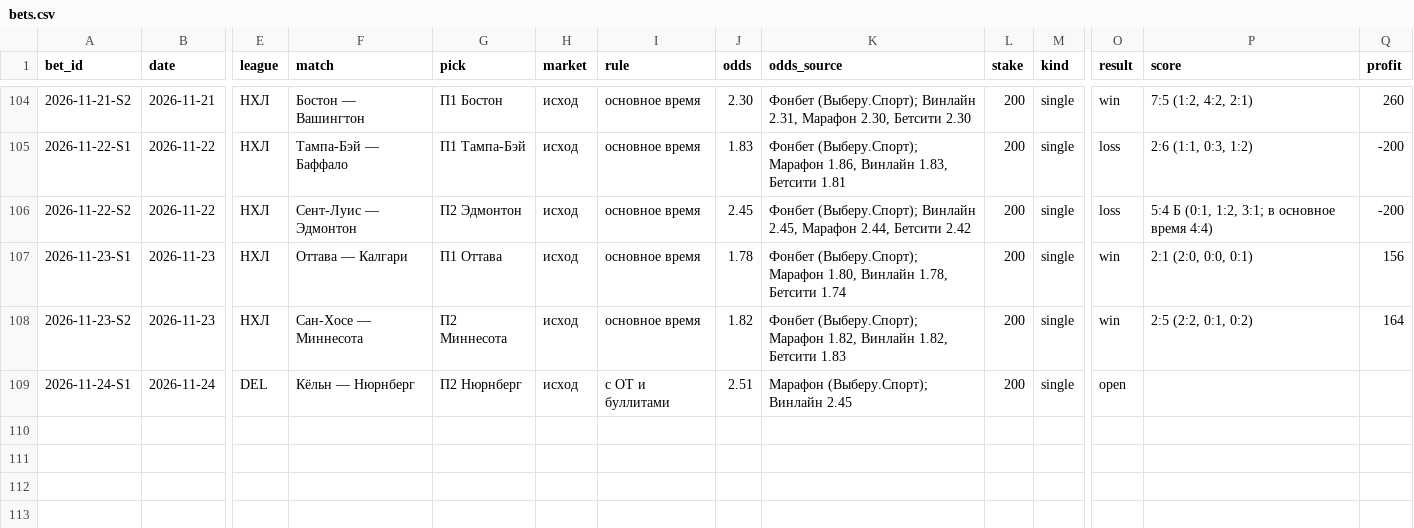
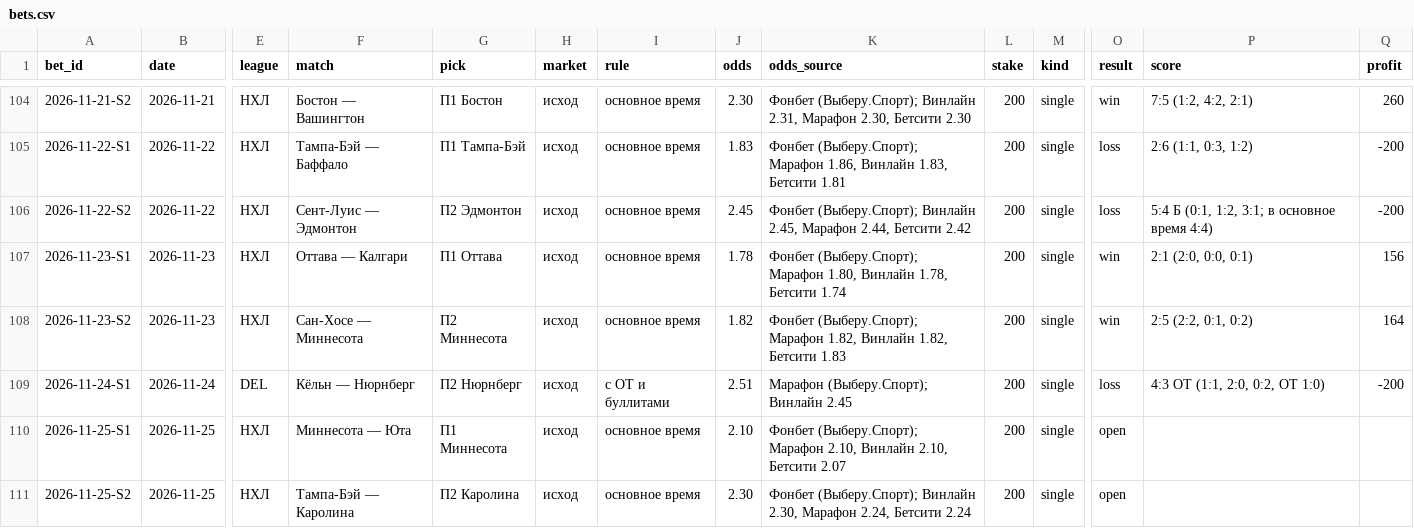
Before and after one commit to kenlampnn-prog/capper-day, a CSV file: data/bets.csv, drawn as a sheet; only a part is shown, gaps mark what is left out; rows hold the shown columns only; the diff names each change by its address in the sheet, - before the commit and + after, or states it on an @@ line.

Commit message:
Capper Day 25.11: итоги 24.11 (−200, банк 6634), купон Миннесота осн. 2.10 + Каролина осн. 2.30 (НХЛ); сверка Polymarket; индекс КХЛ недоступен; гербы клубов

```diff
--- a/data/bets.csv
+++ b/data/bets.csv
-O109 (result): open
+O109 (result): loss
-P109 (score): (empty)
+P109 (score): 4:3 ОТ (1:1, 2:0, 0:2, ОТ 1:0)
-Q109 (profit): (empty)
+Q109 (profit): -200
+row 110: 2026-11-25-S1 | 2026-11-25 | НХЛ | Миннесота — Юта | П1 Миннесота | исход | основное время | 2.10 | Фонбет (Выберу.Спорт); Марафон 2.10, Винлайн 2.10, Бетсити 2.07 | 200 | single | open
+row 111: 2026-11-25-S2 | 2026-11-25 | НХЛ | Тампа-Бэй — Каролина | П2 Каролина | исход | основное время | 2.30 | Фонбет (Выберу.Спорт); Винлайн 2.30, Марафон 2.24, Бетсити 2.24 | 200 | single | open
```
Also changed, not shown: 14 other files.
